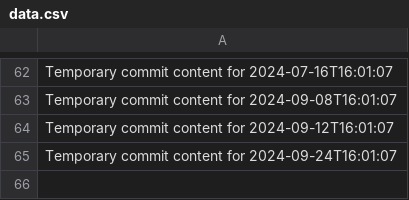
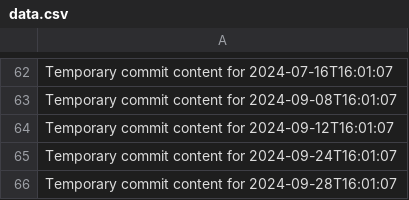
Before and after one commit to Leodin/omega-157-i, a CSV file: data.csv, drawn as a sheet; only a part is shown, gaps mark what is left out; the diff names each change by its address in the sheet, - before the commit and + after, or states it on an @@ line.

```diff
--- a/data.csv
+++ b/data.csv
+row 66: Temporary commit content for 2024-09-28T16:01:07
```
